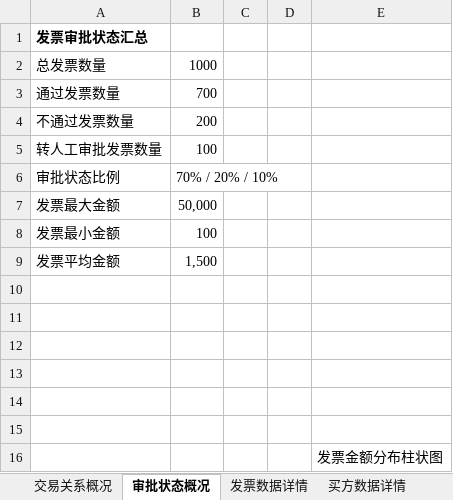
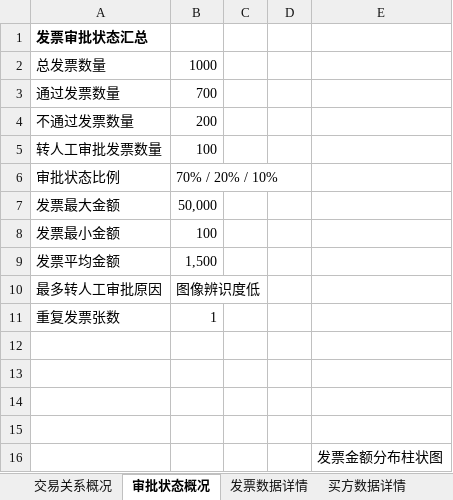
Before and after one commit to Horizon12275/rpa, an Excel workbook: docs/统计报表示例.xlsx, sheet 审批状态概况, drawn as a sheet; values as stored, in another font and other column widths than the file's, no borders; charts and pictures not drawn; the diff names each change by its address in the sheet, - before the commit and + after, or states it on an @@ line.

```diff
--- a/docs/统计报表示例.xlsx (sheet 审批状态概况)
+++ b/docs/统计报表示例.xlsx (sheet 审批状态概况)
-row 10: (empty)
+row 10: 最多转人工审批原因 | 图像辨识度低
-row 11: (empty)
+row 11: 重复发票张数 | 1
```
Also changed, not shown: sheet 交易关系概况, charts or pictures, flows/work/.xlsx/转人工审批原因.xlsx, 18 other files.
